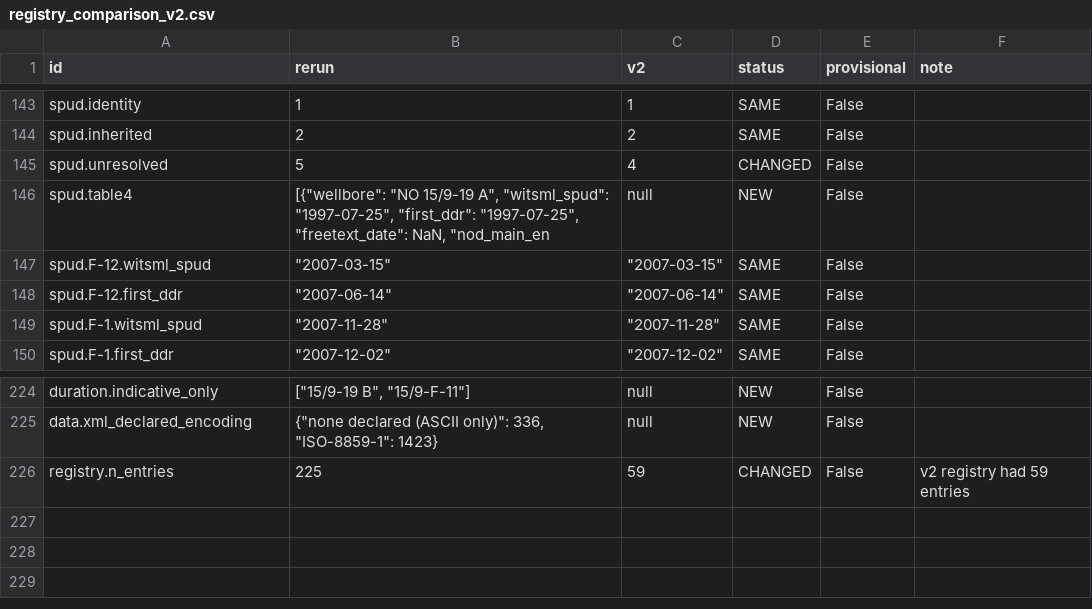
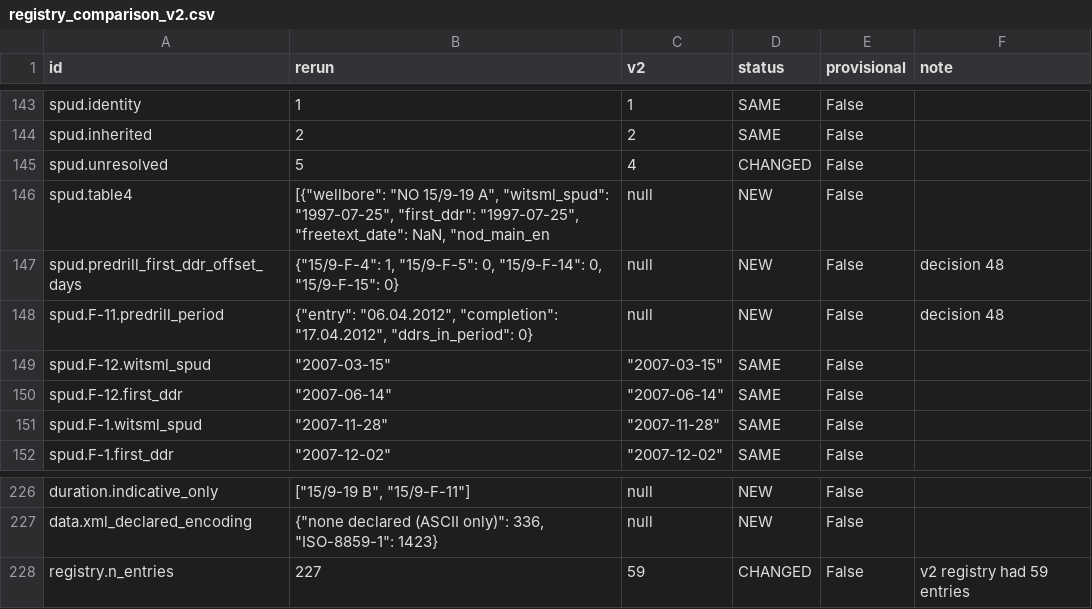
Before and after one commit to 985185/volve-well-construction-timeline, a CSV file: outputs/registry_comparison_v2.csv, drawn as a sheet; only a part is shown, gaps mark what is left out.

```diff
--- a/outputs/registry_comparison_v2.csv
+++ b/outputs/registry_comparison_v2.csv
@@ -146,2 +146,4 @@ spud.unresolved,5,4,CHANGED,False,
 spud.table4,"[{""wellbore"": ""NO 15/9-19 A"", ""witsml_spud"": ""1997-07-25"", ""first_ddr"": ""1997-07-25"", ""freetext_date"": NaN, ""nod_main_en",null,NEW,False,
+spud.predrill_first_ddr_offset_days,"{""15/9-F-4"": 1, ""15/9-F-5"": 0, ""15/9-F-14"": 0, ""15/9-F-15"": 0}",null,NEW,False,decision 48
+spud.F-11.predrill_period,"{""entry"": ""06.04.2012"", ""completion"": ""17.04.2012"", ""ddrs_in_period"": 0}",null,NEW,False,decision 48
 spud.F-12.witsml_spud,"""2007-03-15""","""2007-03-15""",SAME,False,
@@ -225,2 +227,2 @@ duration.indicative_only,"[""15/9-19 B"", ""15/9-F-11""]",null,NEW,False,
 data.xml_declared_encoding,"{""none declared (ASCII only)"": 336, ""ISO-8859-1"": 1423}",null,NEW,False,
-registry.n_entries,225,59,CHANGED,False,v2 registry had 59 entries
+registry.n_entries,227,59,CHANGED,False,v2 registry had 59 entries
```
Also changed, not shown: outputs/manuscript_registry_check.csv, 9 other files.
